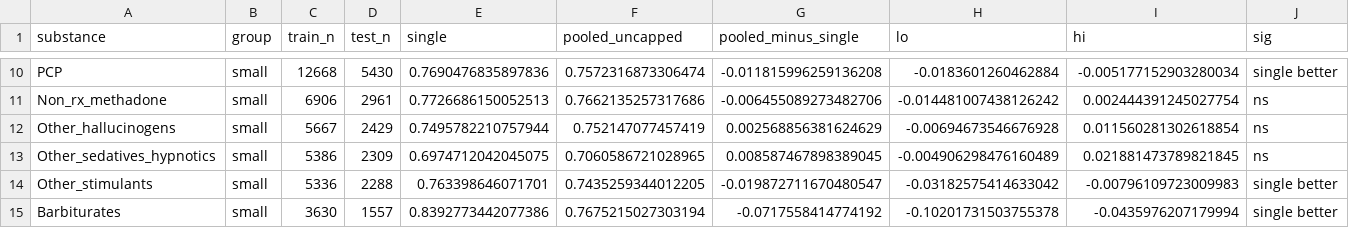
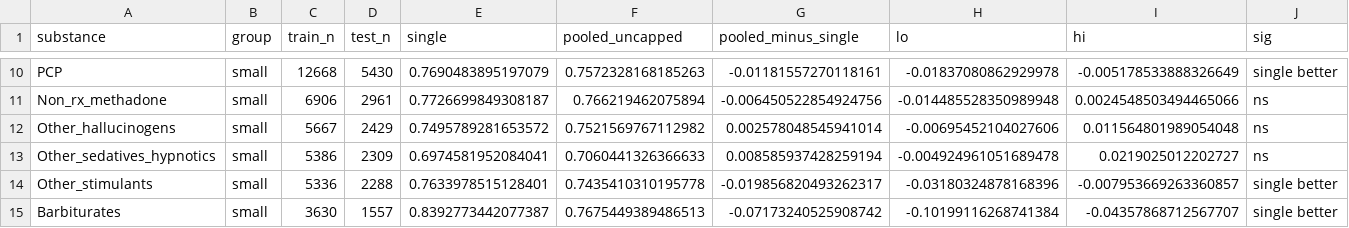
Before and after one commit to rayraycui/SUD-Dropout-Prediction, a CSV file: data/p1_plan_eval_17substance_logistic.csv, drawn as a sheet; only a part is shown, gaps mark what is left out; the diff covers the shown part only; the diff names each change by its address in the sheet, - before the commit and + after, or states it on an @@ line.

```diff
--- a/data/p1_plan_eval_17substance_logistic.csv
+++ b/data/p1_plan_eval_17substance_logistic.csv
-E10 (single): 0.7690476835897836
+E10 (single): 0.7690483895197079
-F10 (pooled_uncapped): 0.7572316873306474
+F10 (pooled_uncapped): 0.7572328168185263
-G10 (pooled_minus_single): -0.011815996259136208
+G10 (pooled_minus_single): -0.01181557270118161
-H10 (lo): -0.0183601260462884
+H10 (lo): -0.01837080862929978
-I10 (hi): -0.005177152903280034
+I10 (hi): -0.005178533888326649
-E11 (single): 0.7726686150052513
+E11 (single): 0.7726699849308187
-F11 (pooled_uncapped): 0.7662135257317686
+F11 (pooled_uncapped): 0.766219462075894
-G11 (pooled_minus_single): -0.006455089273482706
+G11 (pooled_minus_single): -0.006450522854924756
-H11 (lo): -0.014481007438126242
+H11 (lo): -0.014485528350989948
-I11 (hi): 0.002444391245027754
+I11 (hi): 0.0024548503494465066
-E12 (single): 0.7495782210757944
+E12 (single): 0.7495789281653572
-F12 (pooled_uncapped): 0.752147077457419
+F12 (pooled_uncapped): 0.7521569767112982
-G12 (pooled_minus_single): 0.002568856381624629
+G12 (pooled_minus_single): 0.002578048545941014
-H12 (lo): -0.00694673546676928
+H12 (lo): -0.00695452104027606
-I12 (hi): 0.011560281302618854
+I12 (hi): 0.011564801989054048
-E13 (single): 0.6974712042045075
+E13 (single): 0.6974581952084041
-F13 (pooled_uncapped): 0.7060586721028965
+F13 (pooled_uncapped): 0.7060441326366633
-G13 (pooled_minus_single): 0.008587467898389045
+G13 (pooled_minus_single): 0.008585937428259194
-H13 (lo): -0.004906298476160489
+H13 (lo): -0.004924961051689478
-I13 (hi): 0.021881473789821845
+I13 (hi): 0.0219025012202727
-E14 (single): 0.763398646071701
+E14 (single): 0.7633978515128401
-F14 (pooled_uncapped): 0.7435259344012205
+F14 (pooled_uncapped): 0.7435410310195778
-G14 (pooled_minus_single): -0.019872711670480547
+G14 (pooled_minus_single): -0.019856820493262317
-H14 (lo): -0.03182575414633042
+H14 (lo): -0.03180324878168396
-I14 (hi): -0.00796109723009983
+I14 (hi): -0.007953669263360857
-E15 (single): 0.8392773442077386
+E15 (single): 0.8392773442077387
-F15 (pooled_uncapped): 0.7675215027303194
+F15 (pooled_uncapped): 0.7675449389486513
-G15 (pooled_minus_single): -0.0717558414774192
+G15 (pooled_minus_single): -0.07173240525908742
-H15 (lo): -0.10201731503755378
+H15 (lo): -0.10199116268741384
-I15 (hi): -0.0435976207179994
+I15 (hi): -0.04357868712567707
```
Also changed, not shown: 43 edited cells elsewhere in this file, data/p1_plan_eval_17substance_gbt_vs_logistic.csv, 8 other files.
